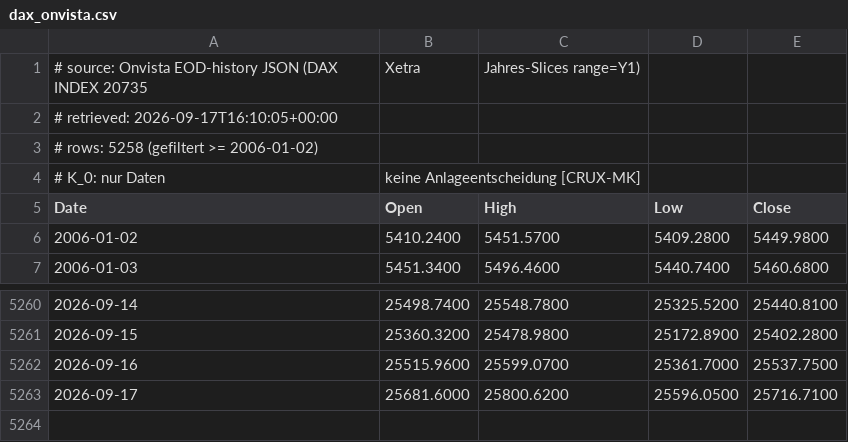
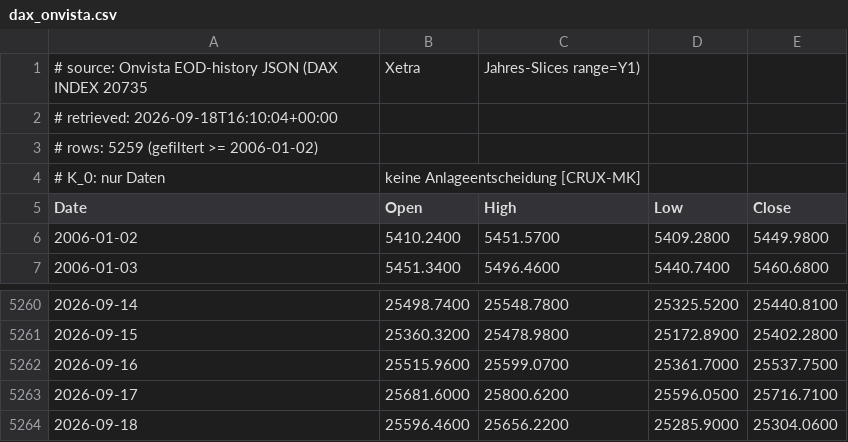
Before and after one commit to meokemmer-jpg/kmo-vnext, a CSV file: kmo_governance/kpm_backtest/data/dax_onvista.csv, drawn as a sheet; only a part is shown, gaps mark what is left out.

```diff
--- a/kmo_governance/kpm_backtest/data/dax_onvista.csv
+++ b/kmo_governance/kpm_backtest/data/dax_onvista.csv
@@ -1,4 +1,4 @@
 # source: Onvista EOD-history JSON (DAX INDEX 20735, Xetra, Jahres-Slices range=Y1)
-# retrieved: 2026-09-17T16:10:05+00:00
-# rows: 5258 (gefiltert >= 2006-01-02)
+# retrieved: 2026-09-18T16:10:04+00:00
+# rows: 5259 (gefiltert >= 2006-01-02)
 # K_0: nur Daten, keine Anlageentscheidung [CRUX-MK]
@@ -5263 +5263,2 @@ Date,Open,High,Low,Close
 2026-09-17,25681.6000,25800.6200,25596.0500,25716.7100
+2026-09-18,25596.4600,25656.2200,25285.9000,25304.0600
```
Also changed, not shown: kmo_governance/kpm_backtest/data/dax_yahoo.csv, 2 other files.
